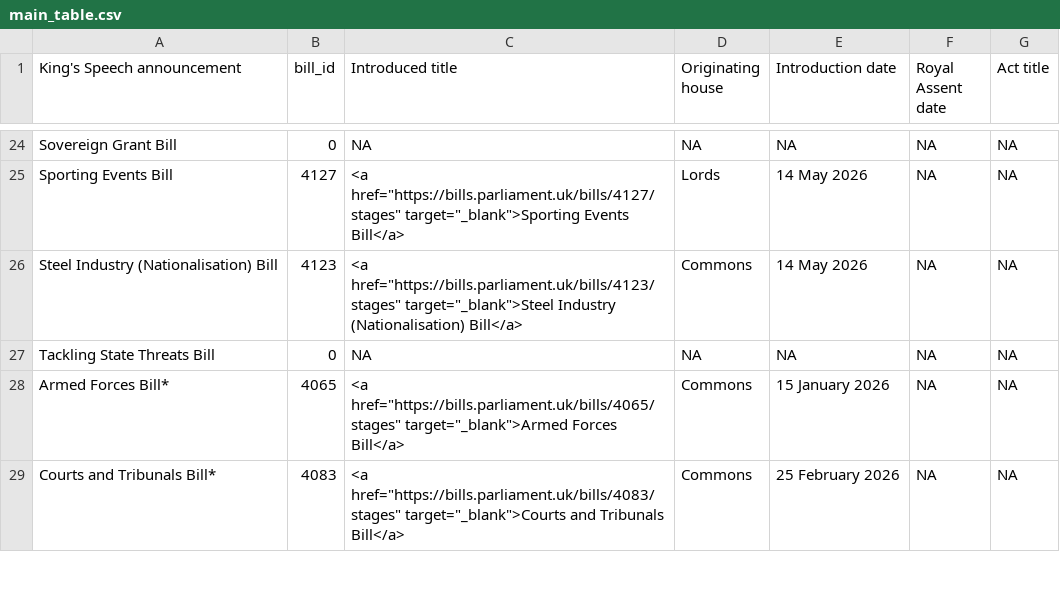
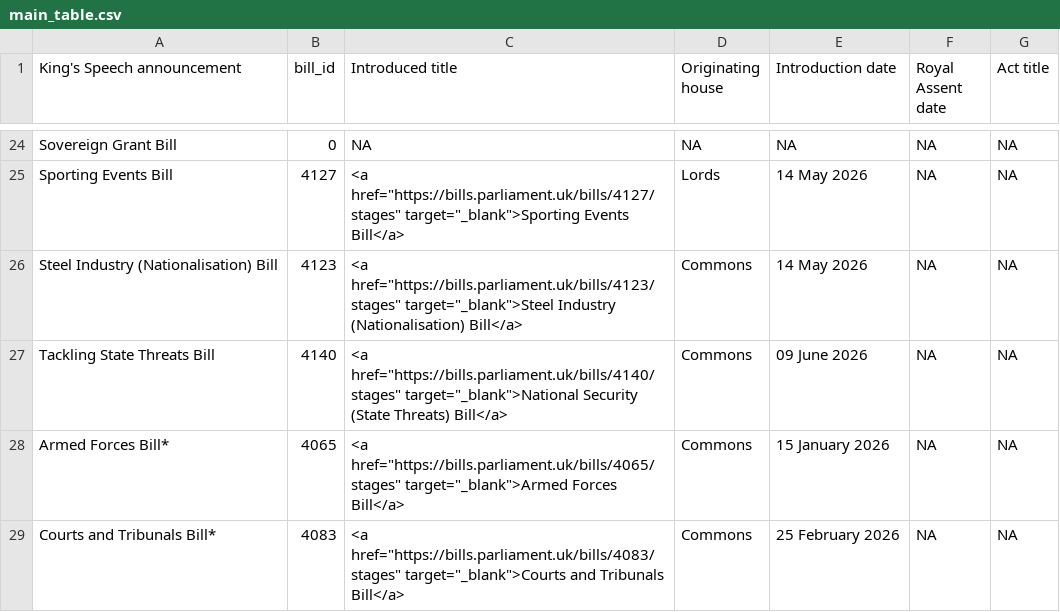
Before and after one commit to leahyc-parliament/kings_speech_bills, a CSV file: main_table.csv, drawn as a sheet; only a part is shown, gaps mark what is left out.

```diff
--- a/main_table.csv
+++ b/main_table.csv
@@ -26,3 +26,3 @@ Sporting Events Bill,4127,"<a href=""https://bills.parliament.uk/bills/4127/stag
 Steel Industry (Nationalisation) Bill,4123,"<a href=""https://bills.parliament.uk/bills/4123/stages"" target=""_blank"">Steel Industry (Nationalisation) Bill</a>",Commons,14 May 2026,NA,NA
-Tackling State Threats Bill,0,NA,NA,NA,NA,NA
+Tackling State Threats Bill,4140,"<a href=""https://bills.parliament.uk/bills/4140/stages"" target=""_blank"">National Security (State Threats) Bill</a>",Commons,09 June 2026,NA,NA
 Armed Forces Bill*,4065,"<a href=""https://bills.parliament.uk/bills/4065/stages"" target=""_blank"">Armed Forces Bill</a>",Commons,15 January 2026,NA,NA
```
Also changed, not shown: download_file.csv, news.csv.
